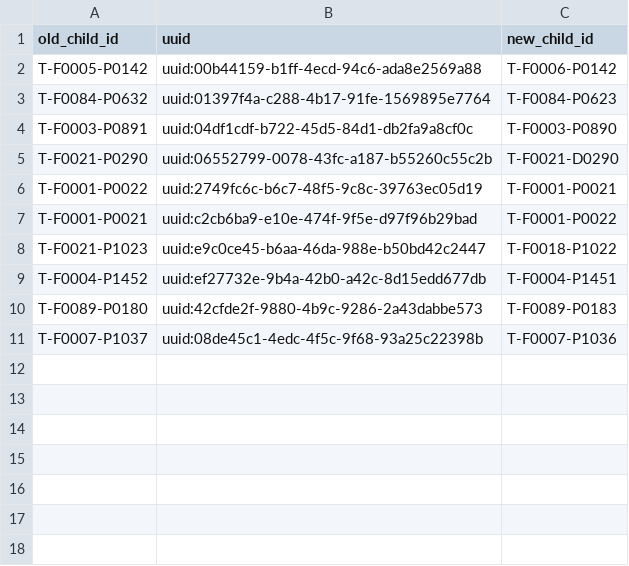
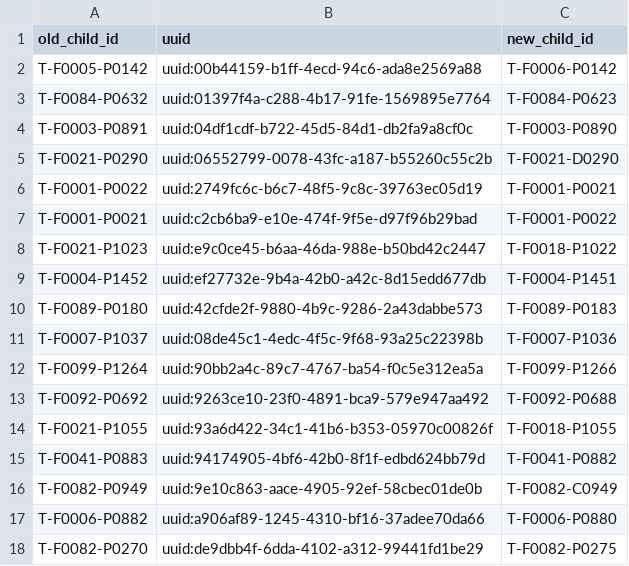
Before and after one commit to SwissTPH/timci, a CSV file: inst/extdata/cleaning/day0_repeat_inconsistent_names_correction_tanzania.csv, drawn as a sheet.

Commit message:
Update Tanzania repeat corrections

```diff
--- a/inst/extdata/cleaning/day0_repeat_inconsistent_names_correction_tanzania.csv
+++ b/inst/extdata/cleaning/day0_repeat_inconsistent_names_correction_tanzania.csv
@@ -11 +11,8 @@ T-F0089-P0180,uuid:42cfde2f-9880-4b9c-9286-2a43dabbe573,T-F0089-P0183
 T-F0007-P1037,uuid:08de45c1-4edc-4f5c-9f68-93a25c22398b,T-F0007-P1036
+T-F0099-P1264,uuid:90bb2a4c-89c7-4767-ba54-f0c5e312ea5a,T-F0099-P1266
+T-F0092-P0692,uuid:9263ce10-23f0-4891-bca9-579e947aa492,T-F0092-P0688
+T-F0021-P1055,uuid:93a6d422-34c1-41b6-b353-05970c00826f,T-F0018-P1055
+T-F0041-P0883,uuid:94174905-4bf6-42b0-8f1f-edbd624bb79d,T-F0041-P0882
+T-F0082-P0949,uuid:9e10c863-aace-4905-92ef-58cbec01de0b,T-F0082-C0949
+T-F0006-P0882,uuid:a906af89-1245-4310-bf16-37adee70da66,T-F0006-P0880
+T-F0082-P0270,uuid:de9dbb4f-6dda-4102-a312-99441fd1be29,T-F0082-P0275
```
Also changed, not shown: 1 other file.
